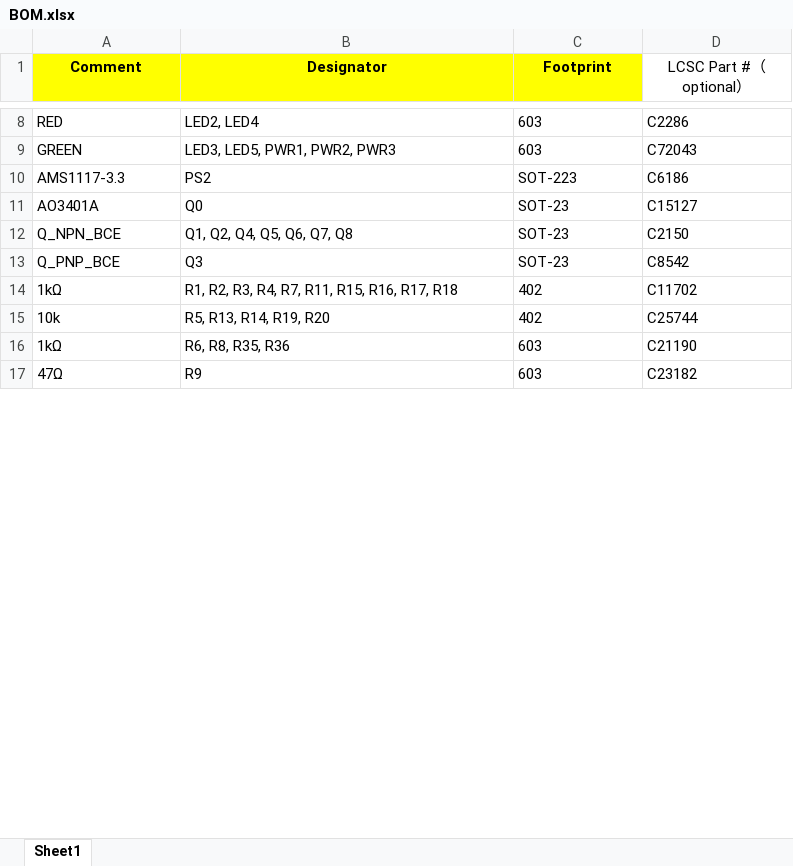
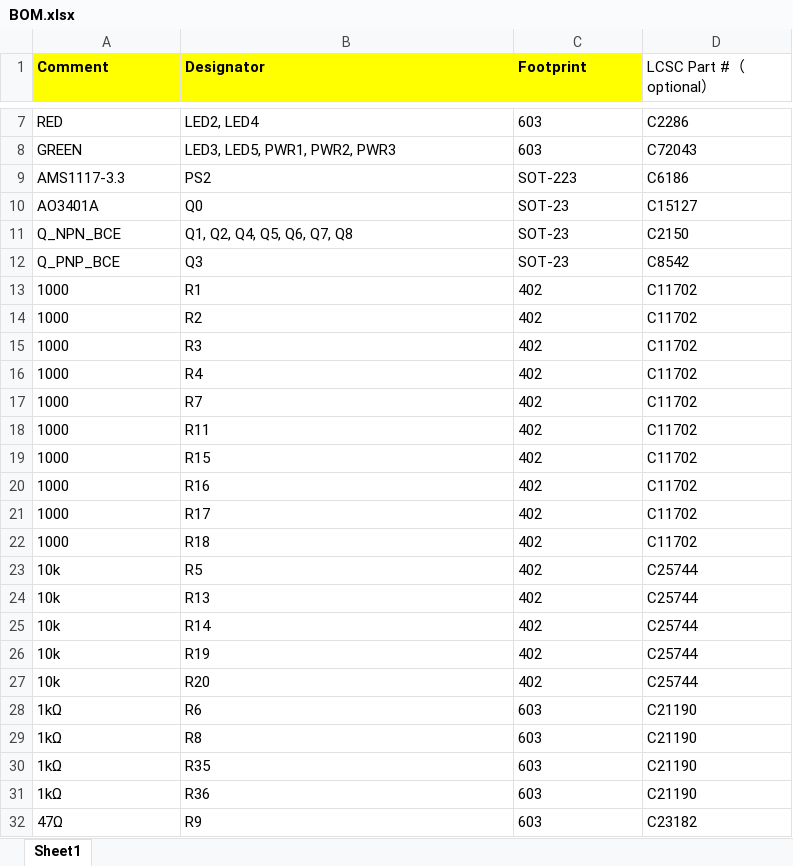
Before and after one commit to NicholasAntoniadesEngineer/Signal-Generator, an Excel workbook: PCB/Waveform Generator/assembly/BOM.xlsx, sheet Sheet1, drawn as a sheet; only a part is shown, gaps mark what is left out; values as stored, in another font and other column widths than the file's, no borders; addresses are those after the commit; the diff covers the shown part only; the diff names each change by its address in the sheet, - before the commit and + after, or states it on an @@ line.

```diff
--- a/PCB/Waveform Generator/assembly/BOM.xlsx (sheet Sheet1)
+++ b/PCB/Waveform Generator/assembly/BOM.xlsx (sheet Sheet1)
-A1:D1 alignment: center
+A1:D1 alignment: left
+row 13: 1000 | R1 | 402 | C11702
+row 14: 1000 | R2 | 402 | C11702
+row 15: 1000 | R3 | 402 | C11702
+row 16: 1000 | R4 | 402 | C11702
+row 17: 1000 | R7 | 402 | C11702
-A18 (Comment): 1kΩ
+A18 (Comment): 1000
-B18 (Designator): R1, R2, R3, R4, R7, R11, R15, R16, R17, R18
+B18 (Designator): R11
+row 19: 1000 | R15 | 402 | C11702
+row 20: 1000 | R16 | 402 | C11702
+row 21: 1000 | R17 | 402 | C11702
+row 22: 1000 | R18 | 402 | C11702
+row 23: 10k | R5 | 402 | C25744
-B24 (Designator): R5, R13, R14, R19, R20
+B24 (Designator): R13
+row 25: 10k | R14 | 402 | C25744
+row 26: 10k | R19 | 402 | C25744
+row 27: 10k | R20 | 402 | C25744
+row 28: 1kΩ | R6 | 603 | C21190
+row 29: 1kΩ | R8 | 603 | C21190
-B30 (Designator): R6, R8, R35, R36
+B30 (Designator): R35
+row 31: 1kΩ | R36 | 603 | C21190
```
Also changed, not shown: 13 added rows, 1 removed row and 4 edited cells elsewhere in this sheet, PCB/Waveform Generator/assembly/CPL.xlsx, 3 other files.
